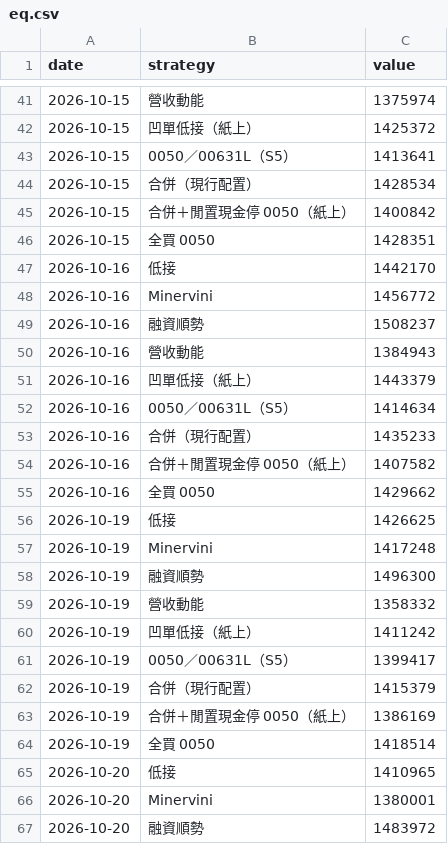
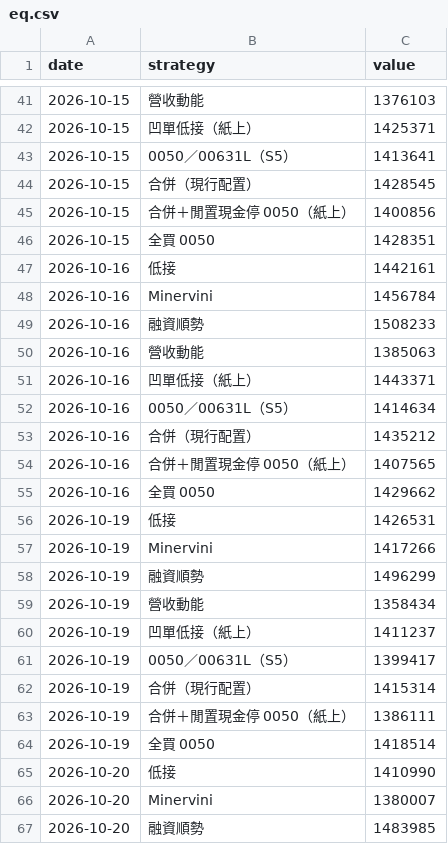
Before and after one commit to selfuse20261001-cell/PTEST, a CSV file: tw/eq.csv, drawn as a sheet; only a part is shown, gaps mark what is left out; the diff covers the shown part only.

```diff
--- a/tw/eq.csv
+++ b/tw/eq.csv
@@ -41,27 +41,27 @@ date,strategy,value
-2026-10-15,營收動能,1375974
-2026-10-15,凹單低接（紙上）,1425372
+2026-10-15,營收動能,1376103
+2026-10-15,凹單低接（紙上）,1425371
 2026-10-15,0050／00631L（S5）,1413641
-2026-10-15,合併（現行配置）,1428534
-2026-10-15,合併＋閒置現金停 0050（紙上）,1400842
+2026-10-15,合併（現行配置）,1428545
+2026-10-15,合併＋閒置現金停 0050（紙上）,1400856
 2026-10-15,全買 0050,1428351
-2026-10-16,低接,1442170
-2026-10-16,Minervini,1456772
-2026-10-16,融資順勢,1508237
-2026-10-16,營收動能,1384943
-2026-10-16,凹單低接（紙上）,1443379
+2026-10-16,低接,1442161
+2026-10-16,Minervini,1456784
+2026-10-16,融資順勢,1508233
+2026-10-16,營收動能,1385063
+2026-10-16,凹單低接（紙上）,1443371
 2026-10-16,0050／00631L（S5）,1414634
-2026-10-16,合併（現行配置）,1435233
-2026-10-16,合併＋閒置現金停 0050（紙上）,1407582
+2026-10-16,合併（現行配置）,1435212
+2026-10-16,合併＋閒置現金停 0050（紙上）,1407565
 2026-10-16,全買 0050,1429662
-2026-10-19,低接,1426625
-2026-10-19,Minervini,1417248
-2026-10-19,融資順勢,1496300
-2026-10-19,營收動能,1358332
-2026-10-19,凹單低接（紙上）,1411242
+2026-10-19,低接,1426531
+2026-10-19,Minervini,1417266
+2026-10-19,融資順勢,1496299
+2026-10-19,營收動能,1358434
+2026-10-19,凹單低接（紙上）,1411237
 2026-10-19,0050／00631L（S5）,1399417
-2026-10-19,合併（現行配置）,1415379
-2026-10-19,合併＋閒置現金停 0050（紙上）,1386169
+2026-10-19,合併（現行配置）,1415314
+2026-10-19,合併＋閒置現金停 0050（紙上）,1386111
 2026-10-19,全買 0050,1418514
-2026-10-20,低接,1410965
-2026-10-20,Minervini,1380001
-2026-10-20,融資順勢,1483972
+2026-10-20,低接,1410990
+2026-10-20,Minervini,1380007
+2026-10-20,融資順勢,1483985
```
Also changed, not shown: 18 added rows and 100 edited cells elsewhere in this file, tw/closed.csv, tw/pos.csv, 10 other files.
